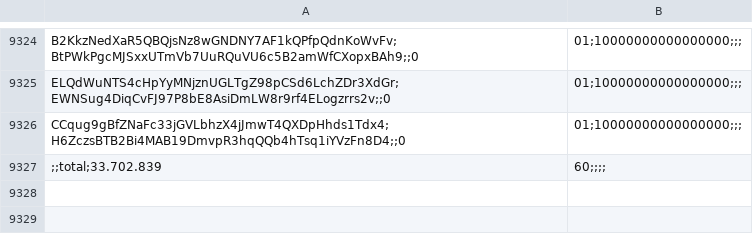
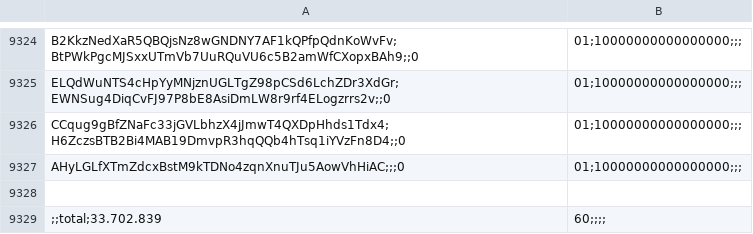
Before and after one commit to XRow08/rnld, a CSV file: public/snapshot.csv, drawn as a sheet; only a part is shown, gaps mark what is left out; the diff names each change by its address in the sheet, - before the commit and + after, or states it on an @@ line.

Commit message:
fix: test snapshot

```diff
--- a/public/snapshot.csv
+++ b/public/snapshot.csv
+row 9327: AHyLGLfXTmZdcxBstM9kTDNo4zqnXnuTJu5AowVhHiAC;;;0 | 01;10000000000000000;;;
+row 9328: (empty)
```
